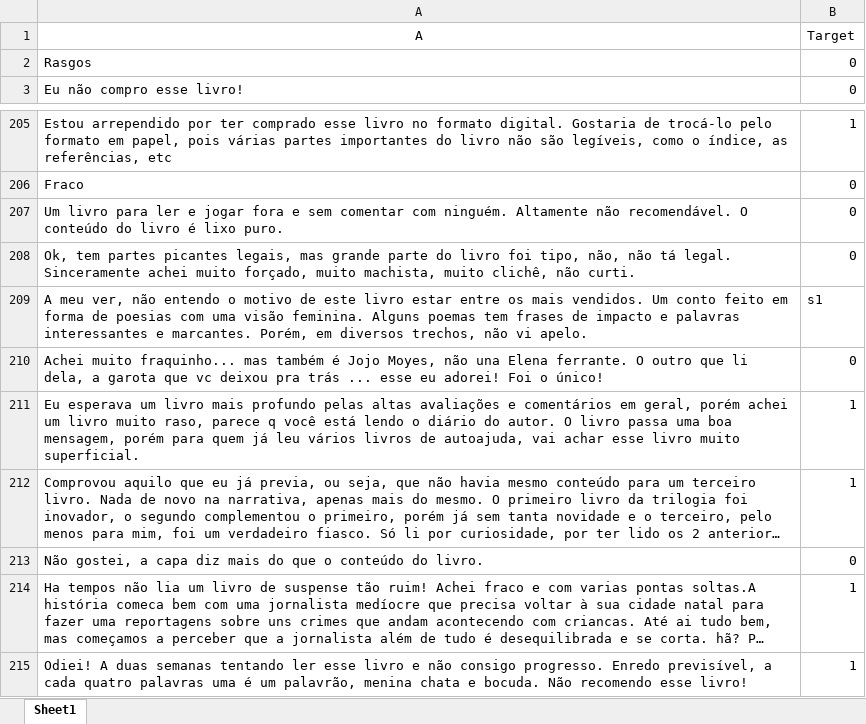
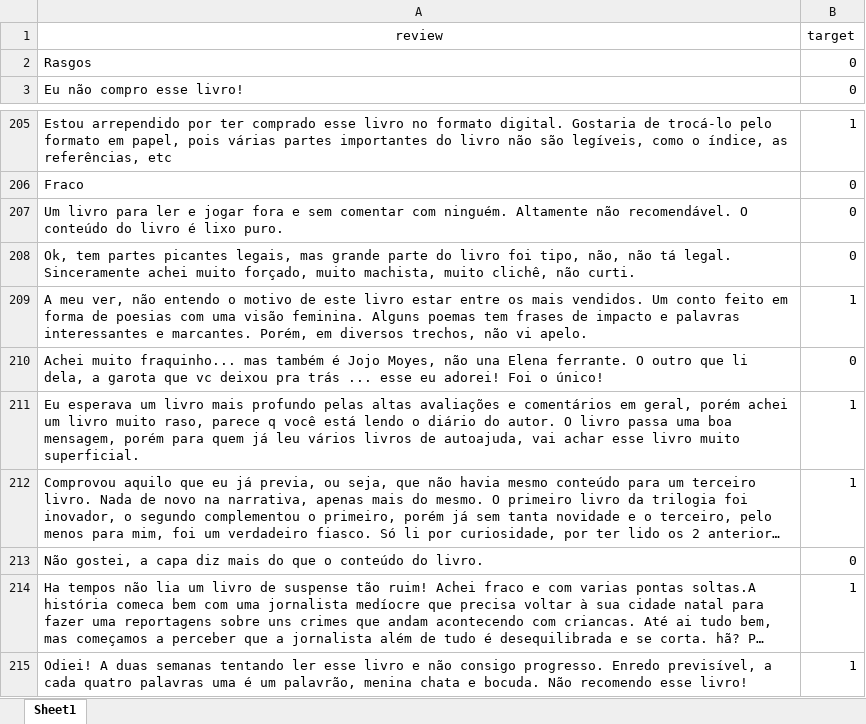
Before and after one commit to GabrielGalazzi/CD-23-P1-, an Excel workbook: dados_treino.xlsx, sheet Sheet1, drawn as a sheet; only a part is shown, gaps mark what is left out; long unchanged cells end in …; values as stored, in another font and other column widths than the file's, no borders; removed rows and columns are numbered as before the commit, all else as after; the diff names each change by its address in the sheet, - before the commit and + after, or states it on an @@ line.

```diff
--- a/dados_treino.xlsx (sheet Sheet1)
+++ b/dados_treino.xlsx (sheet Sheet1)
-row 1: A | Target
+row 1: review | target
-B209: s1
+B209: 1
```
Also changed, not shown: dados_teste.xlsx, 1 other file.
